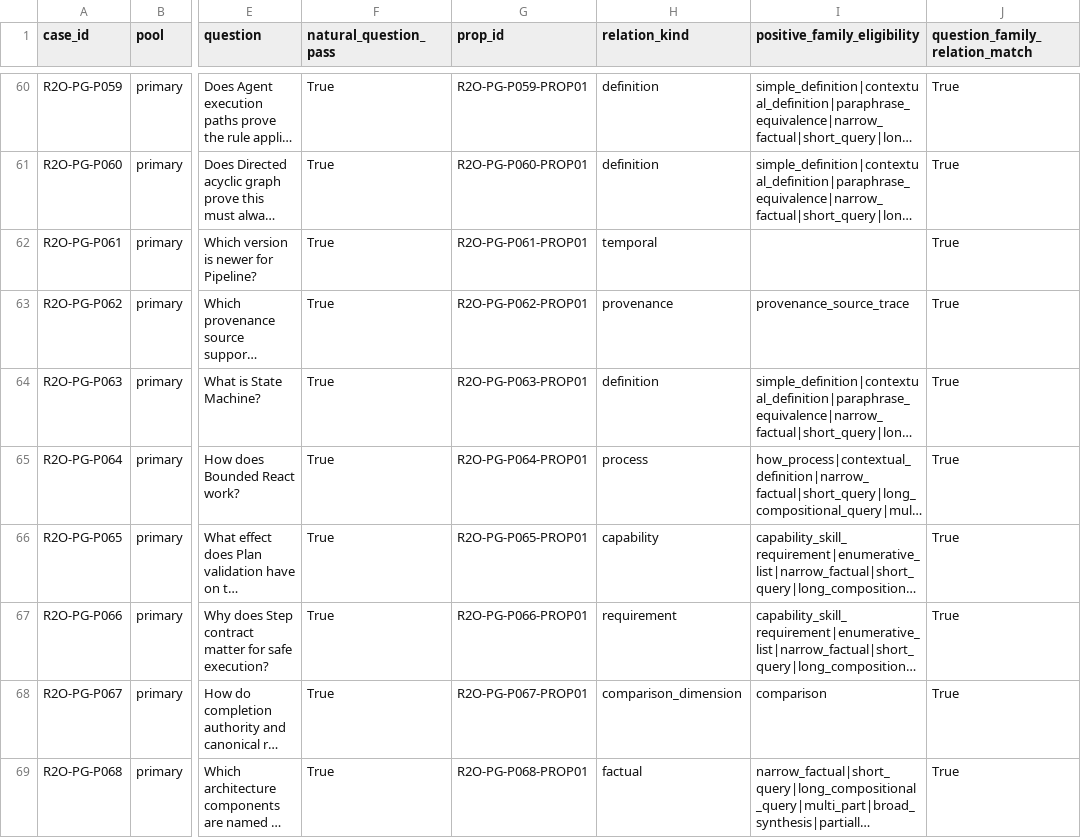
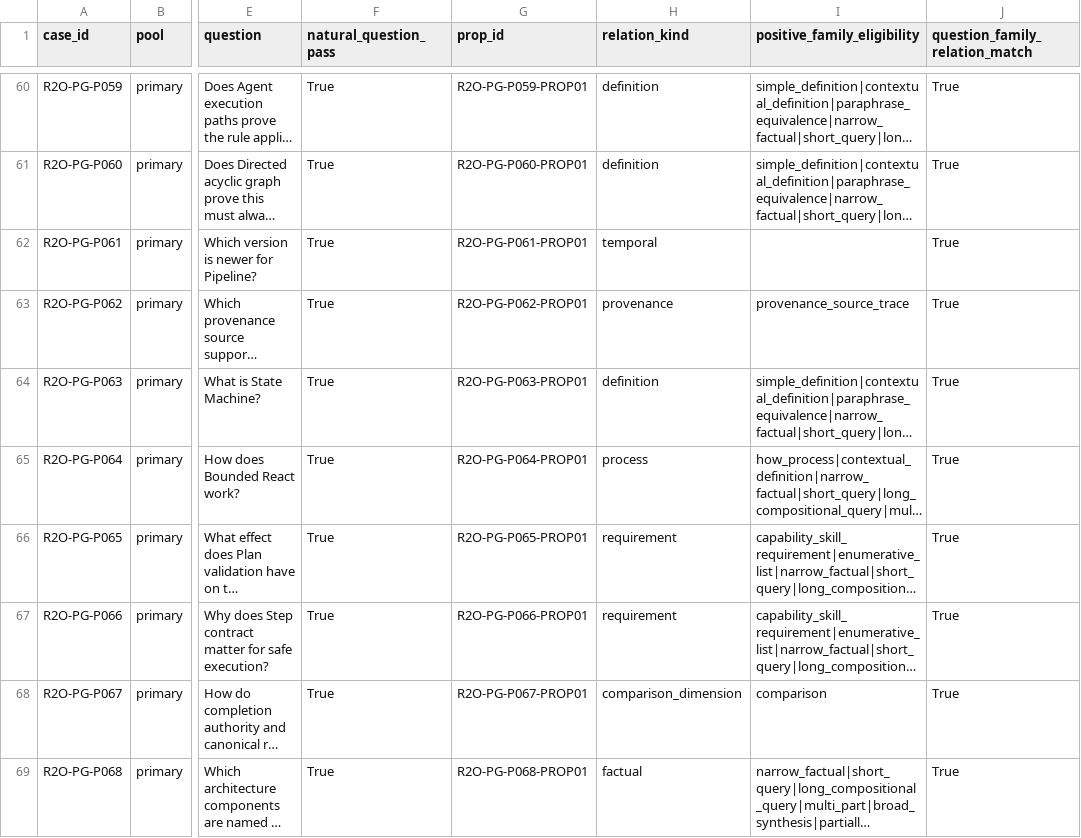
Before and after one commit to danielcanfly/knowledge-engine, a CSV file: evals/m26_r2o_repair1_proposition_grounded_bank/RELATION_ALIGNMENT_AUDIT.csv, drawn as a sheet; only a part is shown, gaps mark what is left out; long unchanged cells end in …; the diff covers the shown part only; the diff names each change by its address in the sheet, - before the commit and + after, or states it on an @@ line.

```diff
--- a/evals/m26_r2o_repair1_proposition_grounded_bank/RELATION_ALIGNMENT_AUDIT.csv
+++ b/evals/m26_r2o_repair1_proposition_grounded_bank/RELATION_ALIGNMENT_AUDIT.csv
-H66 (relation_kind): capability
+H66 (relation_kind): requirement
```
Also changed, not shown: 56 edited cells elsewhere in this file, evals/m26_r2o_repair1_proposition_grounded_bank/FULL_EXTRACTIVE_AUDIT.csv, evals/m26_r2o_repair1_proposition_grounded_bank/REGISTRY_SOURCE_CUE_AUDIT.csv, 12 other files.
